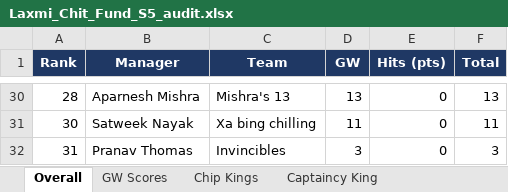
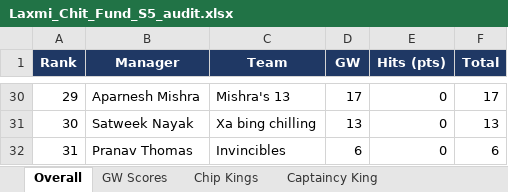
Before and after one commit to yash1997beohar/lcf-s5, an Excel workbook: docs/Laxmi_Chit_Fund_S5_audit.xlsx, sheet Overall, drawn as a sheet; only a part is shown, gaps mark what is left out; values as stored, in another font and other column widths than the file's, no borders; the diff covers the shown part only; the diff names each change by its address in the sheet, - before the commit and + after, or states it on an @@ line.

```diff
--- a/docs/Laxmi_Chit_Fund_S5_audit.xlsx (sheet Overall)
+++ b/docs/Laxmi_Chit_Fund_S5_audit.xlsx (sheet Overall)
-A30 (Rank): 28
+A30 (Rank): 29
-D30 (GW): 13
+D30 (GW): 17
-F30 (Total): 13
+F30 (Total): 17
-D31 (GW): 11
+D31 (GW): 13
-F31 (Total): 11
+F31 (Total): 13
-D32 (GW): 3
+D32 (GW): 6
-F32 (Total): 3
+F32 (Total): 6
```
Also changed, not shown: 16 added rows, 16 removed rows and 33 edited cells elsewhere in this sheet, sheet Profiles, sheet Season Stats, sheet Captaincy King, sheet Green Arrow King, sheet GW Scores, 2 other files.
